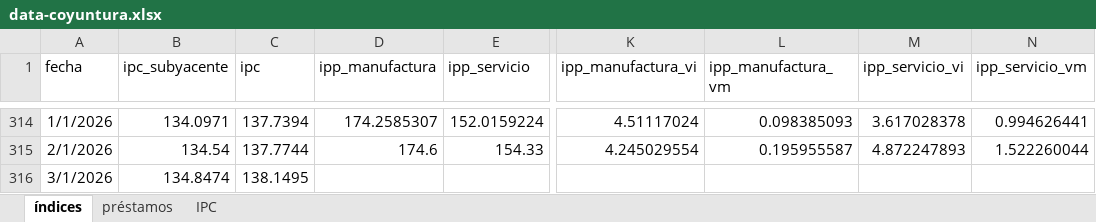
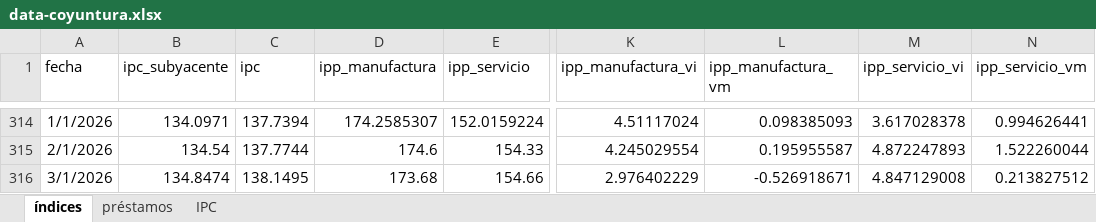
Before and after one commit to JoseBurg/monitor-coyuntura-analisis, an Excel workbook: data-coyuntura.xlsx, sheet índices, drawn as a sheet; only a part is shown, gaps mark what is left out; values as stored, in another font and other column widths than the file's, no borders; the diff names each change by its address in the sheet, - before the commit and + after, or states it on an @@ line.

```diff
--- a/data-coyuntura.xlsx (sheet índices)
+++ b/data-coyuntura.xlsx (sheet índices)
-D316 (ipp_manufactura): (empty)
+D316 (ipp_manufactura): 173.68
-E316 (ipp_servicio): (empty)
+E316 (ipp_servicio): 154.66
-K316 (ipp_manufactura_vi): (empty)
+K316 (ipp_manufactura_vi): 2.976402229
-L316 (ipp_manufactura_vm): (empty)
+L316 (ipp_manufactura_vm): -0.526918671
-M316 (ipp_servicio_vi): (empty)
+M316 (ipp_servicio_vi): 4.847129008
-N316 (ipp_servicio_vm): (empty)
+N316 (ipp_servicio_vm): 0.213827512
```
Also changed, not shown: 1 other file.
